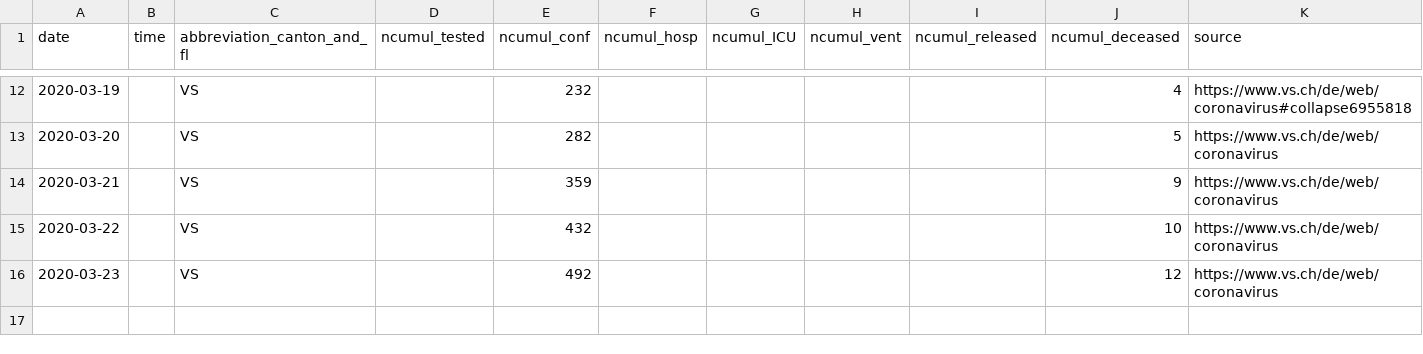
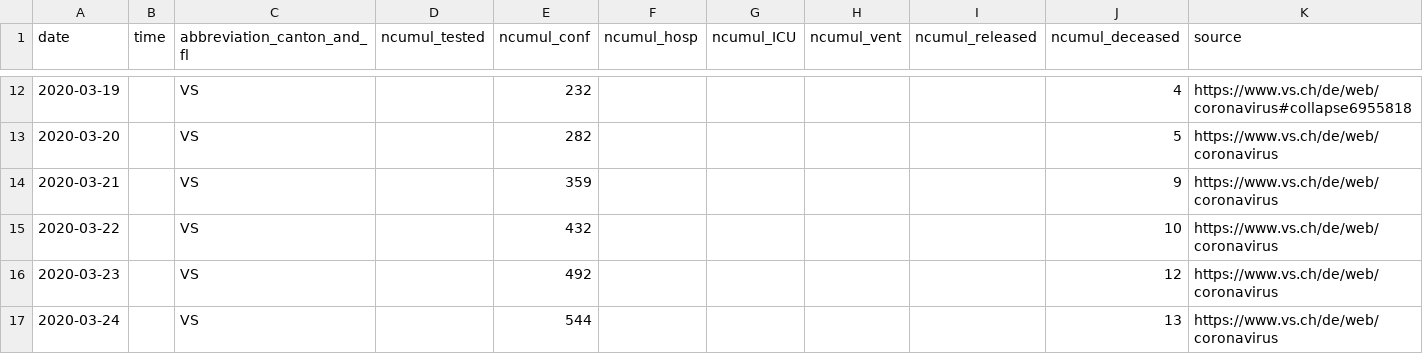
Before and after one commit to CorinneHuegli/covid_19, a CSV file: fallzahlen_kanton_total_csv/COVID19_Fallzahlen_Kanton_VS_total.csv, drawn as a sheet; only a part is shown, gaps mark what is left out; the diff names each change by its address in the sheet, - before the commit and + after, or states it on an @@ line.

```diff
--- a/fallzahlen_kanton_total_csv/COVID19_Fallzahlen_Kanton_VS_total.csv
+++ b/fallzahlen_kanton_total_csv/COVID19_Fallzahlen_Kanton_VS_total.csv
+row 17: 2020-03-24 |  | VS |  | 544 |  |  |  |  | 13 | https://www.vs.ch/de/web/coronavirus
```
